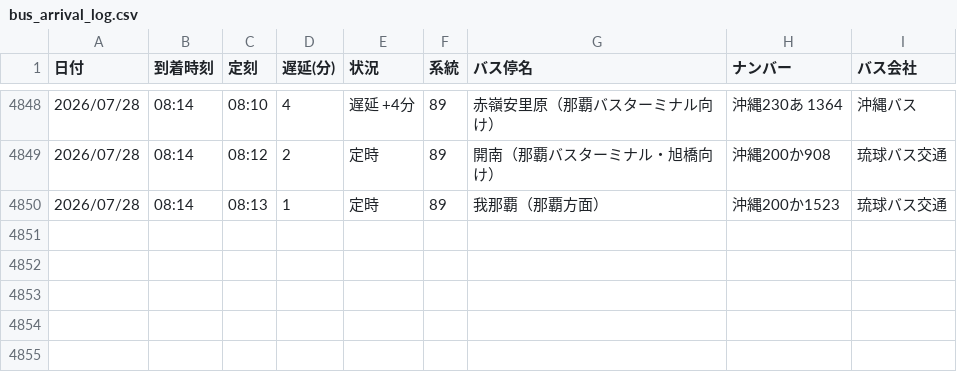
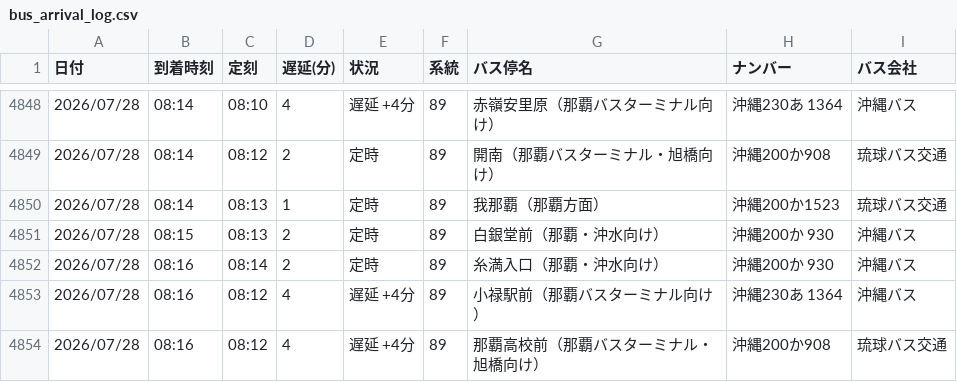
Before and after one commit to uy819/bus-tracker, a CSV file: bus_arrival_log.csv, drawn as a sheet; only a part is shown, gaps mark what is left out.

```diff
--- a/bus_arrival_log.csv
+++ b/bus_arrival_log.csv
@@ -4850 +4850,5 @@
 2026/07/28,08:14,08:13,1,定時,89,我那覇（那覇方面）,沖縄200か1523,琉球バス交通
+2026/07/28,08:15,08:13,2,定時,89,白銀堂前（那覇・沖水向け）,沖縄200か 930,沖縄バス
+2026/07/28,08:16,08:14,2,定時,89,糸満入口（那覇・沖水向け）,沖縄200か 930,沖縄バス
+2026/07/28,08:16,08:12,4,遅延 +4分,89,小禄駅前（那覇バスターミナル向け）,沖縄230あ 1364,沖縄バス
+2026/07/28,08:16,08:12,4,遅延 +4分,89,那覇高校前（那覇バスターミナル・旭橋向け）,沖縄200か908,琉球バス交通
```
Also changed, not shown: 1 other file.
